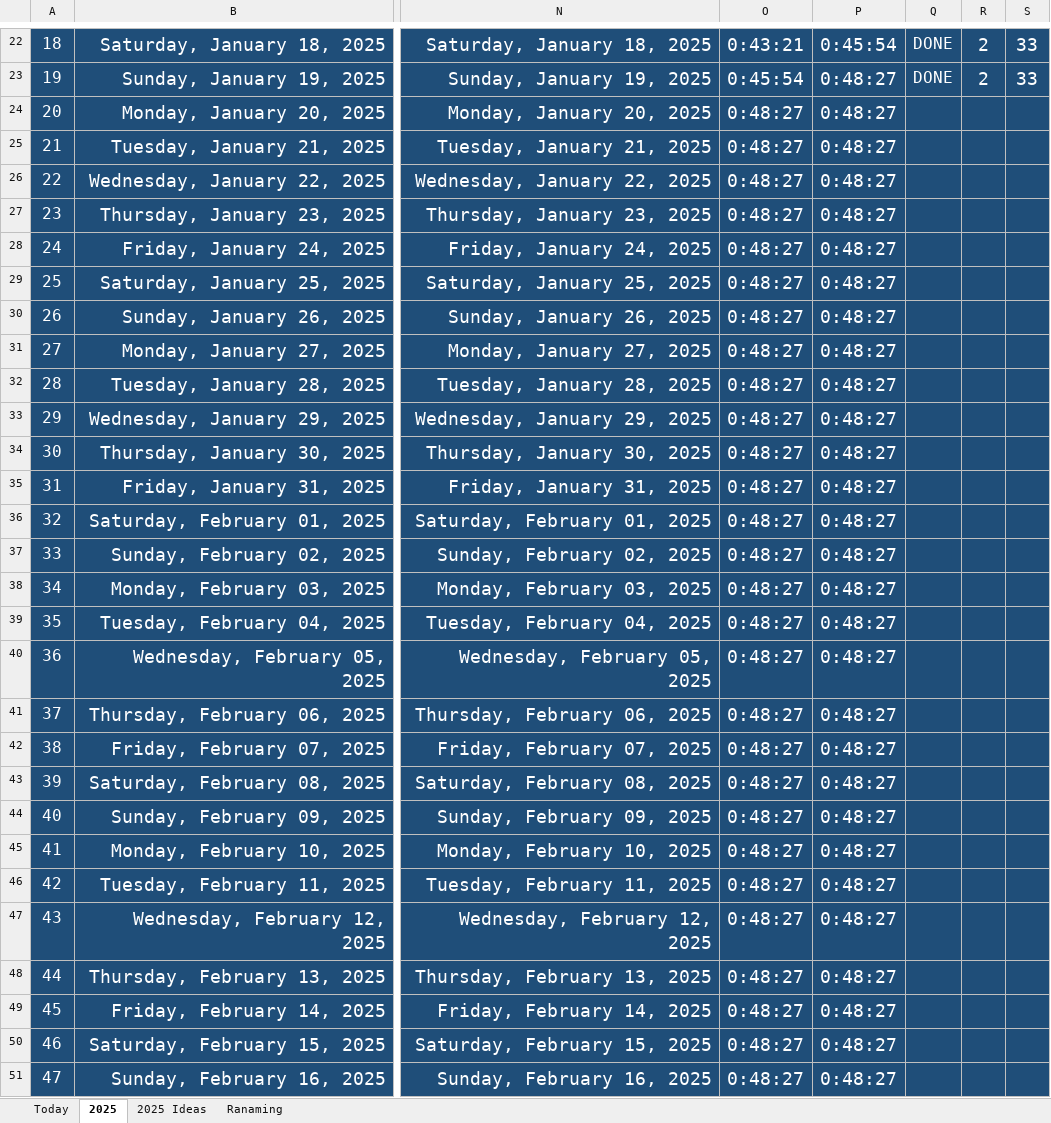
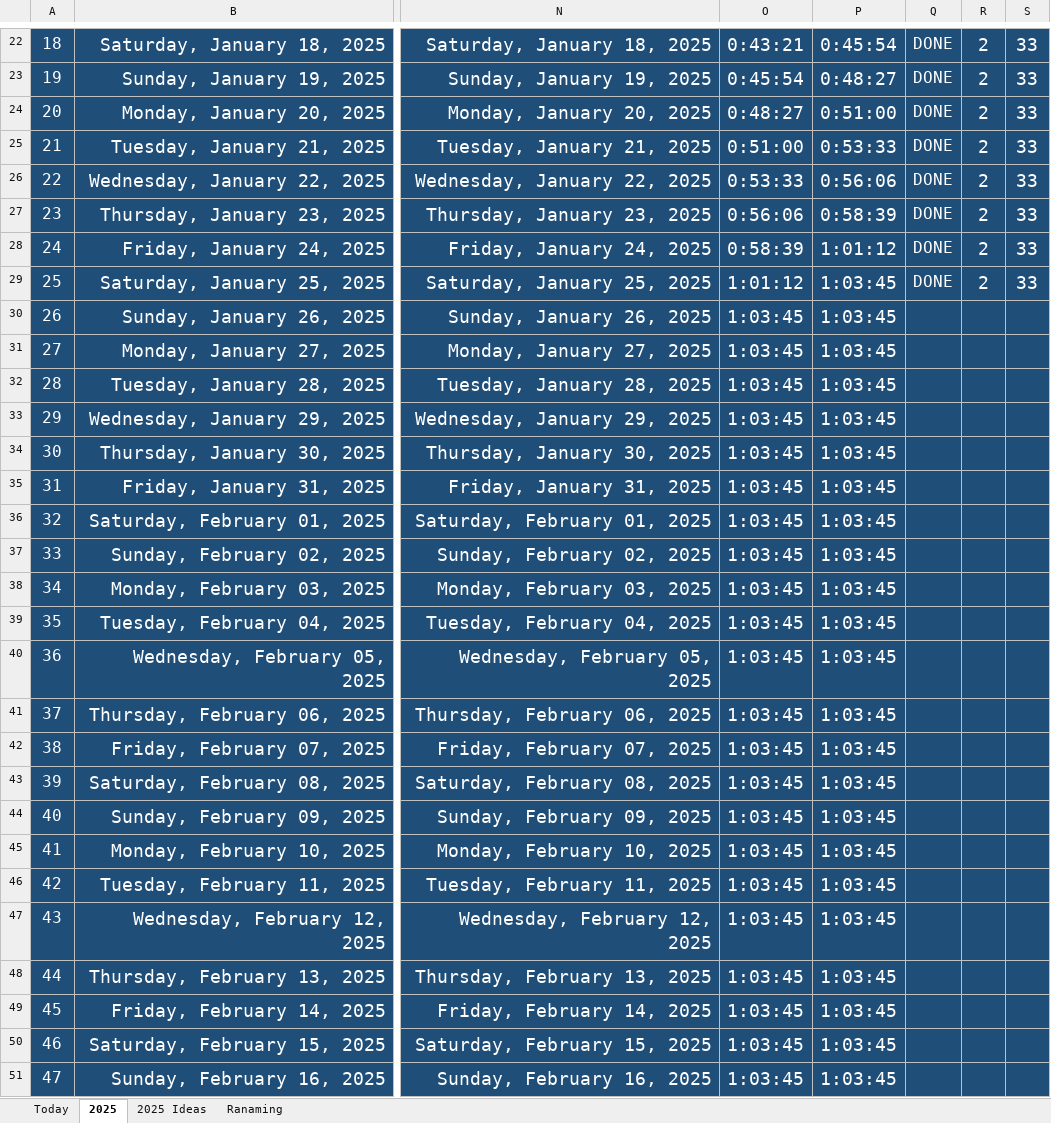
Before and after one commit to Mostafa-El-Masry/MyHub, an Excel workbook: 2025 Track.xlsx, sheet 2025, drawn as a sheet; only a part is shown, gaps mark what is left out; values as stored, in another font and other column widths than the file's, no borders; the diff covers the shown part only; the diff names each change by its address in the sheet, - before the commit and + after, or states it on an @@ line.

Commit message:
updating daily tracker

```diff
--- a/2025 Track.xlsx (sheet 2025)
+++ b/2025 Track.xlsx (sheet 2025)
-P24: 0:48:27
+P24: 0:51:00
-Q24:Q29: (empty)
+Q24:Q29: DONE
-R24:R29: (empty)
+R24:R29: 2
-S24:S29: (empty)
+S24:S29: 33
-O25: 0:48:27
+O25: 0:51:00
-P25: 0:48:27
+P25: 0:53:33
-O26: 0:48:27
+O26: 0:53:33
-P26: 0:48:27
+P26: 0:56:06
-O27: 0:48:27
+O27: 0:56:06
-P27: 0:48:27
+P27: 0:58:39
-O28: 0:48:27
+O28: 0:58:39
-P28: 0:48:27
+P28: 1:01:12
-O29: 0:48:27
+O29: 1:01:12
-P29:P51: 0:48:27
+P29:P51: 1:03:45
-O30:O51: 0:48:27
+O30:O51: 1:03:45
```
Also changed, not shown: 111 edited cells elsewhere in this sheet, sheet Today.
